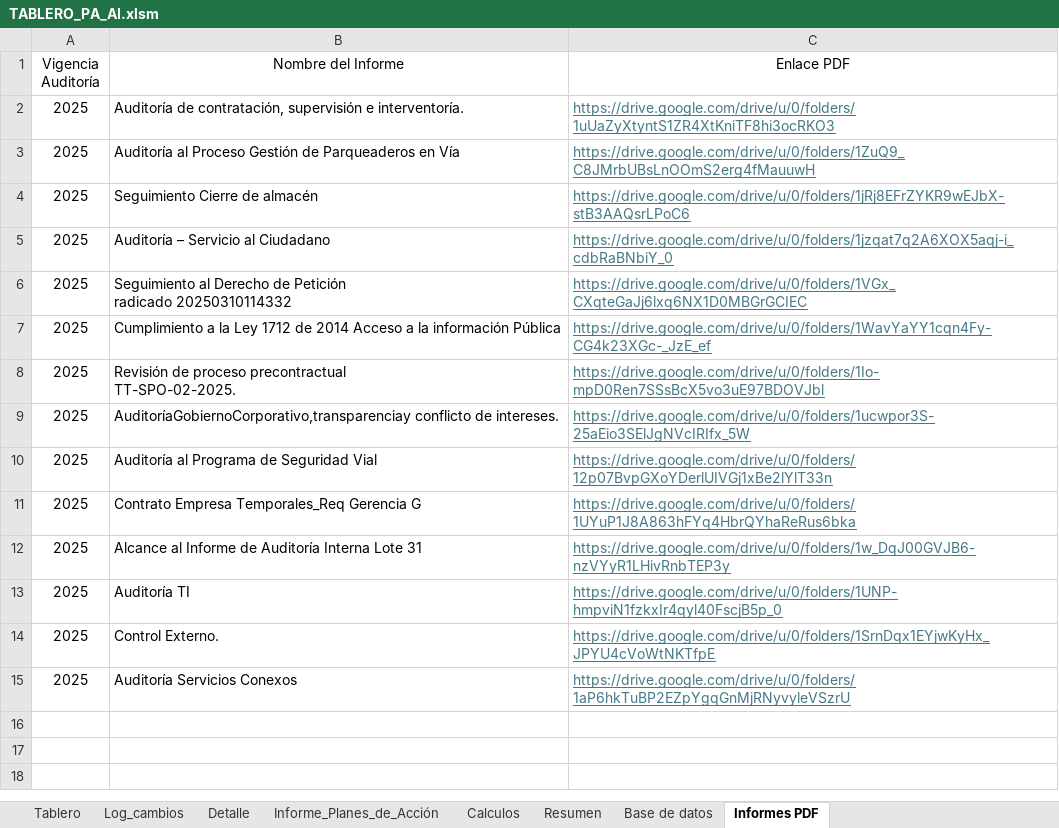
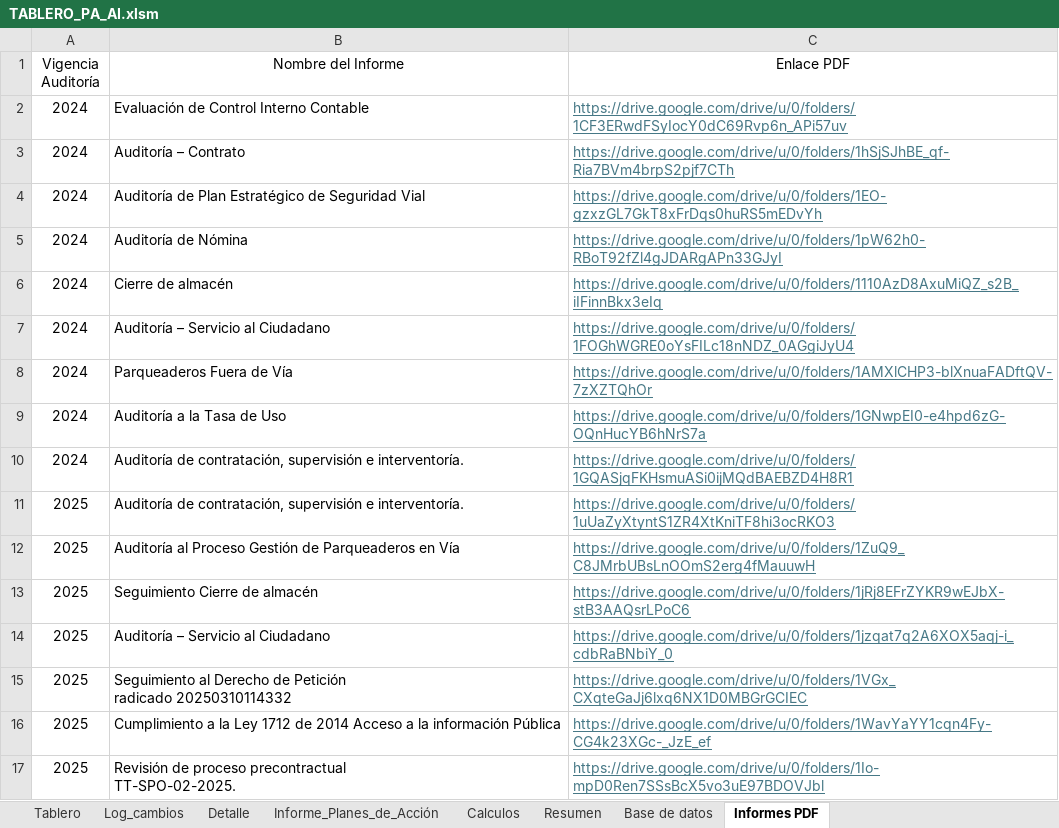
Before and after one commit to diego12vas-cmd/tableros-control, an Excel workbook: TABLERO_PA_AI.xlsm, sheet Informes PDF, drawn as a sheet; only a part is shown; the shorter side is filled out with more unchanged rows; values as stored, in another font and other column widths than the file's, no borders; the diff names each change by its address in the sheet, - before the commit and + after, or states it on an @@ line.

```diff
--- a/TABLERO_PA_AI.xlsm (sheet Informes PDF)
+++ b/TABLERO_PA_AI.xlsm (sheet Informes PDF)
+row 2: 2024 | Evaluación de Control Interno Contable | https://drive.google.com/drive/u/0/folders/1CF3ERwdFSyIocY0dC69Rvp6n_APi57uv
+row 3: 2024 | Auditoría – Contrato | https://drive.google.com/drive/u/0/folders/1hSjSJhBE_qf-Ria7BVm4brpS2pjf7CTh
+row 4: 2024 | Auditoría de Plan Estratégico de Seguridad Vial | https://drive.google.com/drive/u/0/folders/1EO-gzxzGL7GkT8xFrDqs0huRS5mEDvYh
+row 5: 2024 | Auditoría de Nómina | https://drive.google.com/drive/u/0/folders/1pW62h0-RBoT92fZl4gJDARgAPn33GJyI
+row 6: 2024 | Cierre de almacén | https://drive.google.com/drive/u/0/folders/1110AzD8AxuMiQZ_s2B_iIFinnBkx3eIq
+row 7: 2024 | Auditoría – Servicio al Ciudadano | https://drive.google.com/drive/u/0/folders/1FOGhWGRE0oYsFILc18nNDZ_0AGgiJyU4
+row 8: 2024 | Parqueaderos Fuera de Vía | https://drive.google.com/drive/u/0/folders/1AMXlCHP3-blXnuaFADftQV-7zXZTQhOr
+row 9: 2024 | Auditoría a la Tasa de Uso | https://drive.google.com/drive/u/0/folders/1GNwpEI0-e4hpd6zG-OQnHucYB6hNrS7a
+row 10: 2024 | Auditoría de contratación, supervisión e interventoría. | https://drive.google.com/drive/u/0/folders/1GQASjqFKHsmuASi0ijMQdBAEBZD4H8R1
```
Also changed, not shown: sheet Log_cambios.
